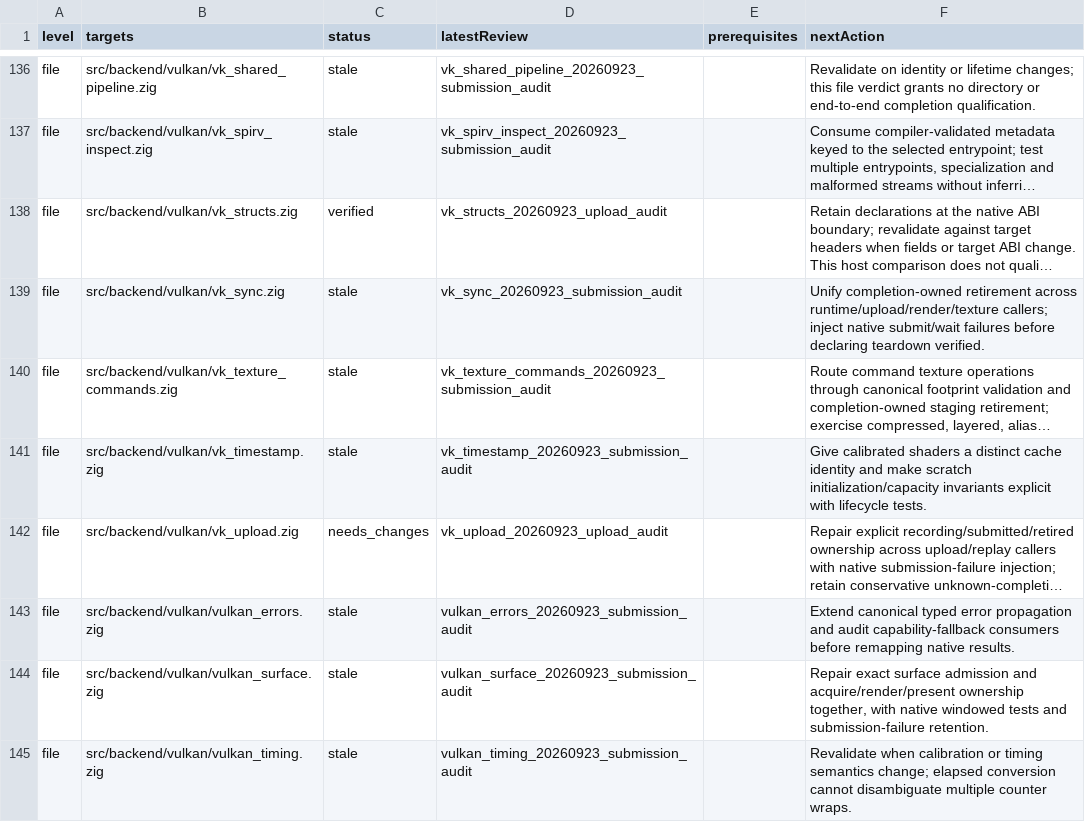
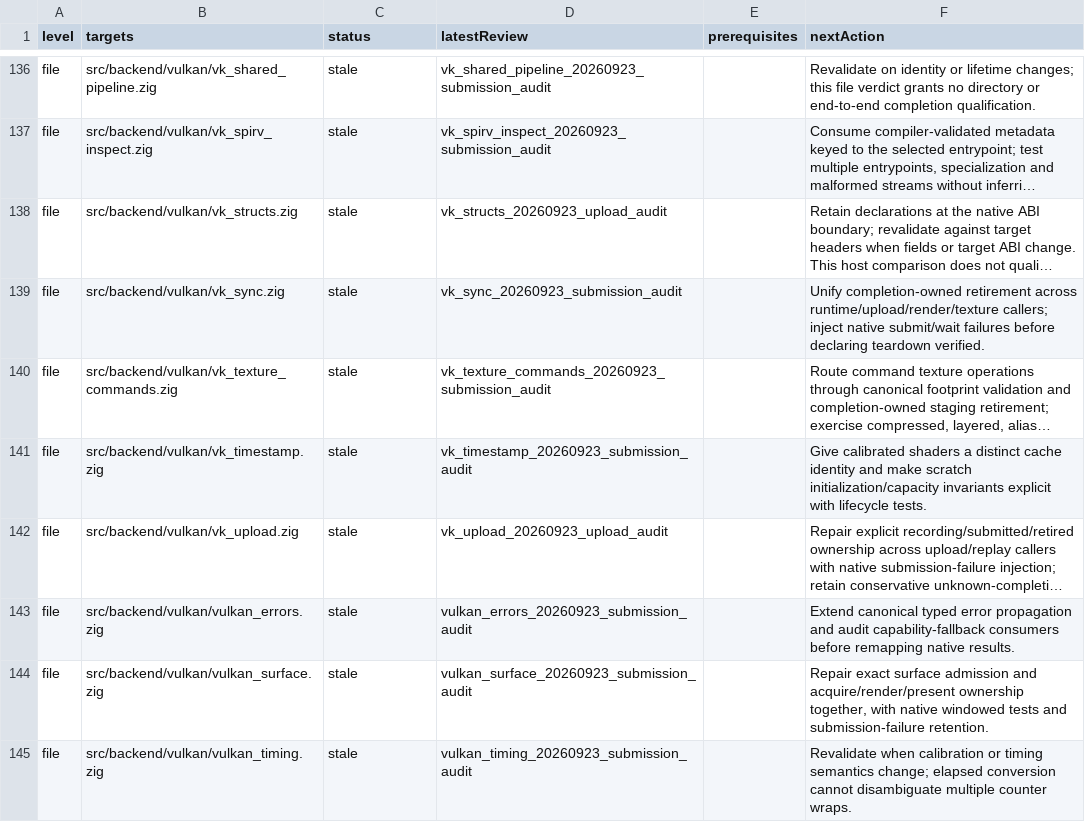
Before and after one commit to clocksmith/fawn, a TSV file: runtime/zig/reviews/queue.tsv, drawn as a sheet; only a part is shown, gaps mark what is left out; long unchanged cells end in …; the diff covers the shown part only; the diff names each change by its address in the sheet, - before the commit and + after, or states it on an @@ line.

```diff
--- a/runtime/zig/reviews/queue.tsv
+++ b/runtime/zig/reviews/queue.tsv
-C138 (status): verified
+C138 (status): stale
-C142 (status): needs_changes
+C142 (status): stale
```
Also changed, not shown: 1 added row and 23 edited cells elsewhere in this file, 17 other files.
